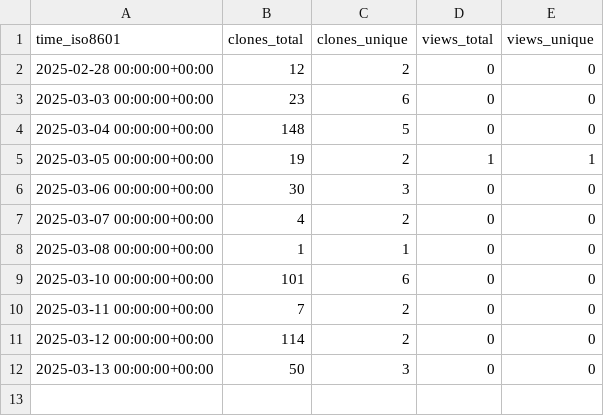
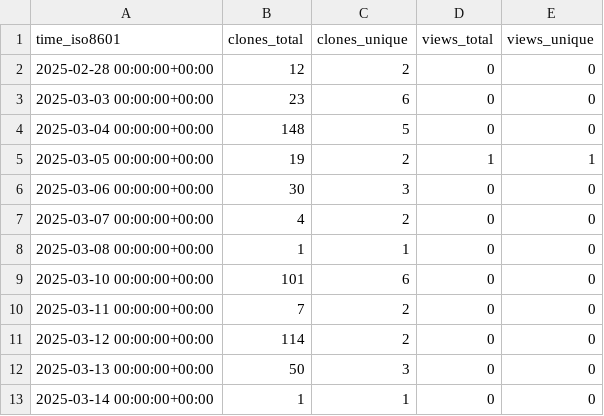
Before and after one commit to njjetha/github-traffic, a CSV file: quic/license-text-normalizer/ghrs-data/views_clones_aggregate.csv, drawn as a sheet.

```diff
--- a/quic/license-text-normalizer/ghrs-data/views_clones_aggregate.csv
+++ b/quic/license-text-normalizer/ghrs-data/views_clones_aggregate.csv
@@ -12 +12,2 @@ time_iso8601,clones_total,clones_unique,views_total,views_unique
 2025-03-13 00:00:00+00:00,50,3,0,0
+2025-03-14 00:00:00+00:00,1,1,0,0
```
Also changed, not shown: 1 other file.
